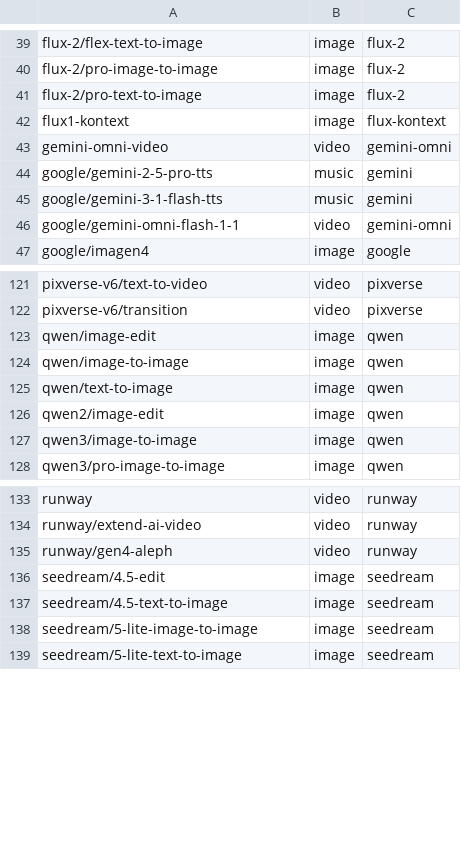
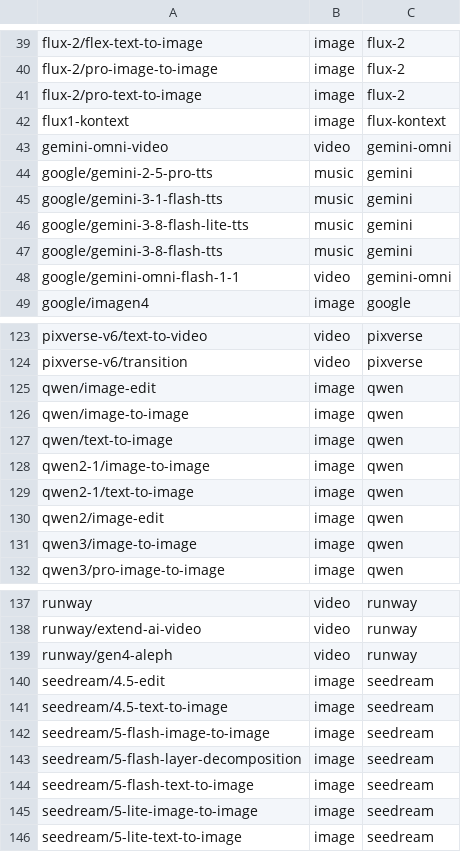
Before and after one commit to douhashi/kie-ai-cli, a TSV file: internal/catalog/index.tsv, drawn as a sheet; only a part is shown, gaps mark what is left out.

```diff
--- a/internal/catalog/index.tsv
+++ b/internal/catalog/index.tsv
@@ -45,2 +45,4 @@ google/gemini-2-5-pro-tts	music	gemini
 google/gemini-3-1-flash-tts	music	gemini
+google/gemini-3-8-flash-lite-tts	music	gemini
+google/gemini-3-8-flash-tts	music	gemini
 google/gemini-omni-flash-1-1	video	gemini-omni
@@ -125,2 +127,4 @@ qwen/image-to-image	image	qwen
 qwen/text-to-image	image	qwen
+qwen2-1/image-to-image	image	qwen
+qwen2-1/text-to-image	image	qwen
 qwen2/image-edit	image	qwen
@@ -137,2 +141,5 @@ seedream/4.5-edit	image	seedream
 seedream/4.5-text-to-image	image	seedream
+seedream/5-flash-image-to-image	image	seedream
+seedream/5-flash-layer-decomposition	image	seedream
+seedream/5-flash-text-to-image	image	seedream
 seedream/5-lite-image-to-image	image	seedream
```
Also changed, not shown: 2 other files.
